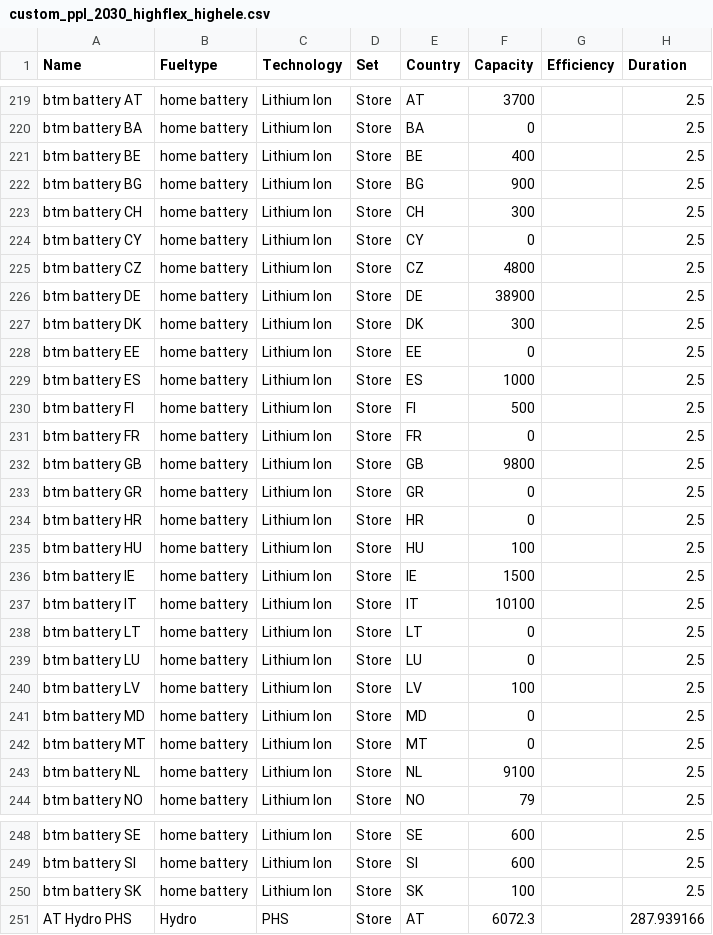
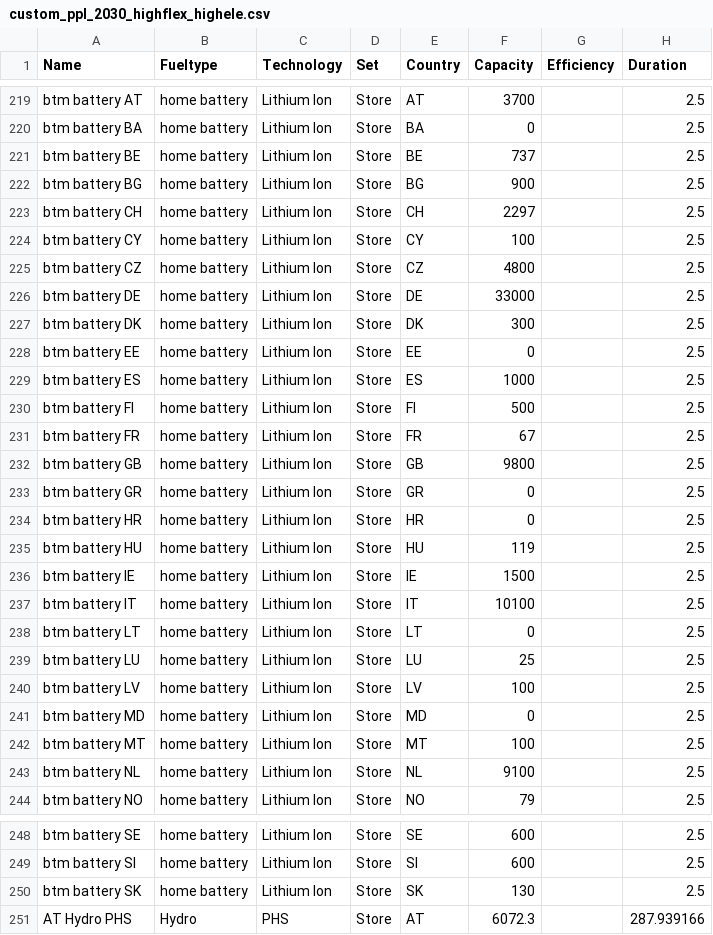
Before and after one commit to open-energy-transition/Ember-Flexibility-Study, a CSV file: data/custom_ppl_2030_highflex_highele.csv, drawn as a sheet; only a part is shown, gaps mark what is left out; the diff covers the shown part only; the diff names each change by its address in the sheet, - before the commit and + after, or states it on an @@ line.

```diff
--- a/data/custom_ppl_2030_highflex_highele.csv
+++ b/data/custom_ppl_2030_highflex_highele.csv
-F221 (Capacity): 400
+F221 (Capacity): 737
-F223 (Capacity): 300
+F223 (Capacity): 2297
-F224 (Capacity): 0
+F224 (Capacity): 100
-F226 (Capacity): 38900
+F226 (Capacity): 33000
-F231 (Capacity): 0
+F231 (Capacity): 67
-F235 (Capacity): 100
+F235 (Capacity): 119
-F239 (Capacity): 0
+F239 (Capacity): 25
-F242 (Capacity): 0
+F242 (Capacity): 100
-F250 (Capacity): 100
+F250 (Capacity): 130
```
Also changed, not shown: 21 edited cells elsewhere in this file, data/custom_ppl_2030_lowflex_lowele.csv, data/custom_ppl_2040_highflex_highele.csv, 1 other file.
